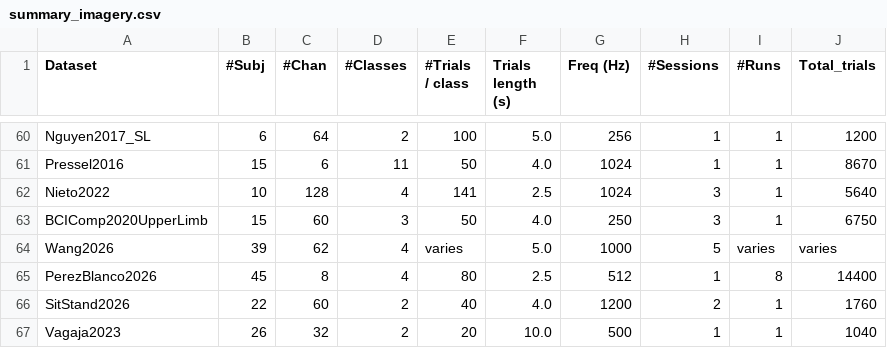
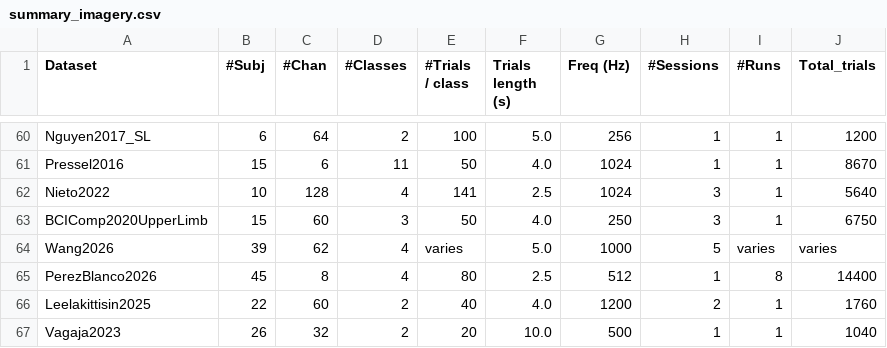
Before and after one commit to NeuroTechX/moabb, a CSV file: moabb/datasets/summary_imagery.csv, drawn as a sheet; only a part is shown, gaps mark what is left out.

Commit message:
refactor(SitStand2026): rename to Leelakittisin2025 (naming rule)
No source names the dataset "SitStand": that is the GitHub repository slug
(`eeg_sit_stand`). The Zenodo record 20348444 is titled "EEG-Based Dataset
Explicitly Targets the Transitions between Sitting and Standing for
Exploring Neural Activation Patterns in Motor Imagery and Execution", links
no paper, and lists creator #1 "Benjakarn Leelakittisin" (year 2025); the
readme byline spells the same first author "Benjakarn Uengsawapak", which
is recorded as an alias in the docstring. Rule 2 (no paper: record
creators and record year) gives Leelakittisin2025. Renamed class, module,
code, registry, api.rst, whats_new, summary CSV, tests and the NEMAR
exemption list; no deprecated alias (the name was never released).

```diff
--- a/moabb/datasets/summary_imagery.csv
+++ b/moabb/datasets/summary_imagery.csv
@@ -65,3 +65,3 @@ Wang2026,39,62,4,varies,5.0,1000,5,varies,varies
 PerezBlanco2026,45,8,4,80,2.5,512,1,8,14400
-SitStand2026,22,60,2,40,4.0,1200,2,1,1760
+Leelakittisin2025,22,60,2,40,4.0,1200,2,1,1760
 Vagaja2023,26,32,2,20,10.0,500,1,1,1040
```
Also changed, not shown: 6 other files.
